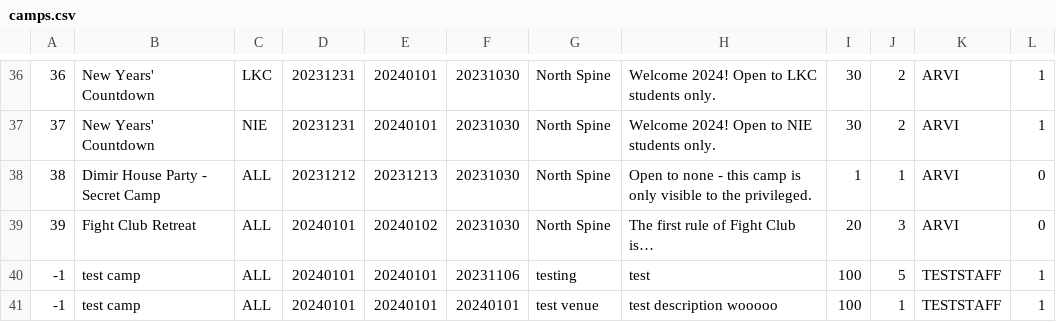
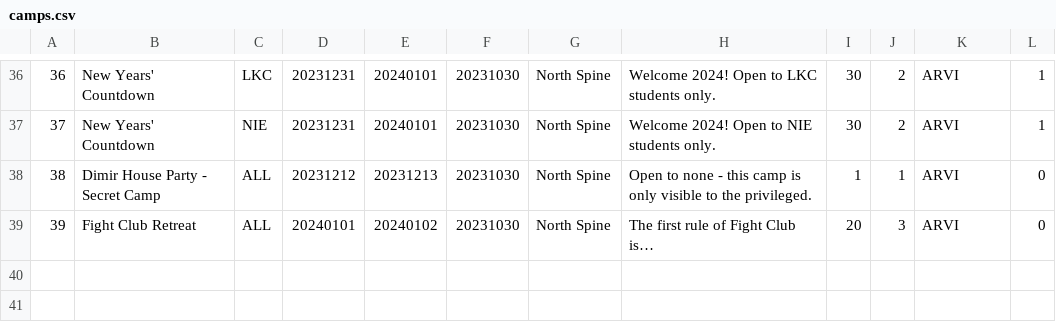
Before and after one commit to twoeasy3/SC2002-SCSC-Group-1, a CSV file: data/camps.csv, drawn as a sheet; only a part is shown, gaps mark what is left out; the diff names each change by its address in the sheet, - before the commit and + after, or states it on an @@ line.

```diff
--- a/data/camps.csv
+++ b/data/camps.csv
-row 40: -1 | test camp | ALL | 20240101 | 20240101 | 20231106 | testing | test | 100 | 5 | TESTSTAFF | 1
-row 41: -1 | test camp | ALL | 20240101 | 20240101 | 20240101 | test venue | test description wooooo | 100 | 1 | TESTSTAFF | 1
```
Also changed, not shown: data/signups.csv, 15 other files.
